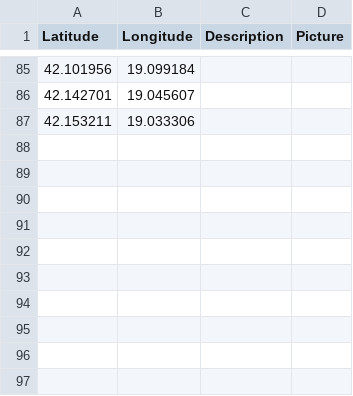
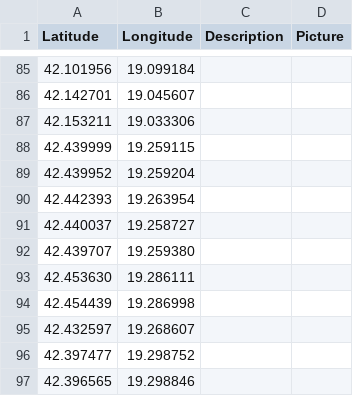
Before and after one commit to Gjovani/mne-eagle-eye, a CSV file: cameras.csv, drawn as a sheet; only a part is shown, gaps mark what is left out.

Commit message:
updates list with camera locations

```diff
--- a/cameras.csv
+++ b/cameras.csv
@@ -87 +87,11 @@ Latitude, Longitude, Description, Picture
 42.153211, 19.033306, ,
+42.439999, 19.259115, ,
+42.439952, 19.259204, ,
+42.442393, 19.263954, ,
+42.440037, 19.258727, ,
+42.439707, 19.259380, ,
+42.453630, 19.286111, ,
+42.454439, 19.286998, ,
+42.432597, 19.268607, ,
+42.397477, 19.298752, ,
+42.396565, 19.298846, ,
```
Also changed, not shown: 1 other file.
